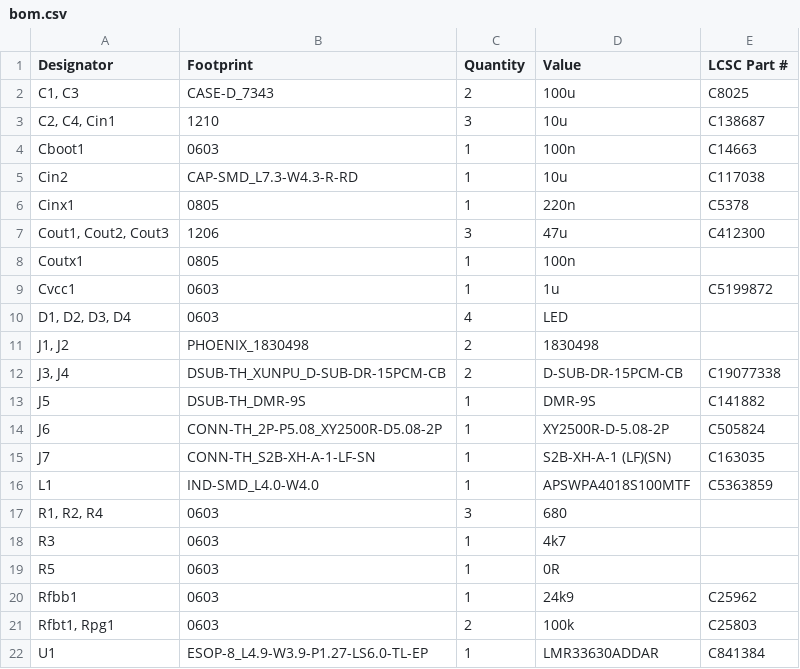
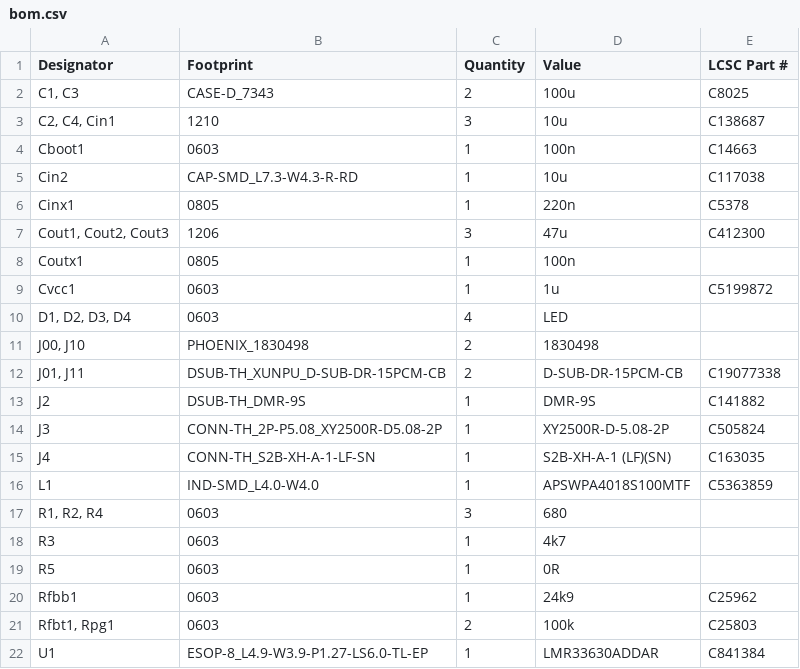
Before and after one commit to PedPEx/EM7004-Maho-Philips-432, a CSV file: production/bom.csv, drawn as a sheet.

```diff
--- a/production/bom.csv
+++ b/production/bom.csv
@@ -10,7 +10,7 @@ Cvcc1,0603,1,1u,C5199872
 "D1, D2, D3, D4",0603,4,LED,
-"J1, J2",PHOENIX_1830498,2,1830498,
-"J3, J4",DSUB-TH_XUNPU_D-SUB-DR-15PCM-CB,2,D-SUB-DR-15PCM-CB,C19077338
-J5,DSUB-TH_DMR-9S,1,DMR-9S,C141882
-J6,CONN-TH_2P-P5.08_XY2500R-D5.08-2P,1,XY2500R-D-5.08-2P,C505824
-J7,CONN-TH_S2B-XH-A-1-LF-SN,1,S2B-XH-A-1 (LF)(SN),C163035
+"J00, J10",PHOENIX_1830498,2,1830498,
+"J01, J11",DSUB-TH_XUNPU_D-SUB-DR-15PCM-CB,2,D-SUB-DR-15PCM-CB,C19077338
+J2,DSUB-TH_DMR-9S,1,DMR-9S,C141882
+J3,CONN-TH_2P-P5.08_XY2500R-D5.08-2P,1,XY2500R-D-5.08-2P,C505824
+J4,CONN-TH_S2B-XH-A-1-LF-SN,1,S2B-XH-A-1 (LF)(SN),C163035
 L1,IND-SMD_L4.0-W4.0,1,APSWPA4018S100MTF,C5363859
```
Also changed, not shown: production/designators.csv, production/positions.csv, 12 other files.
